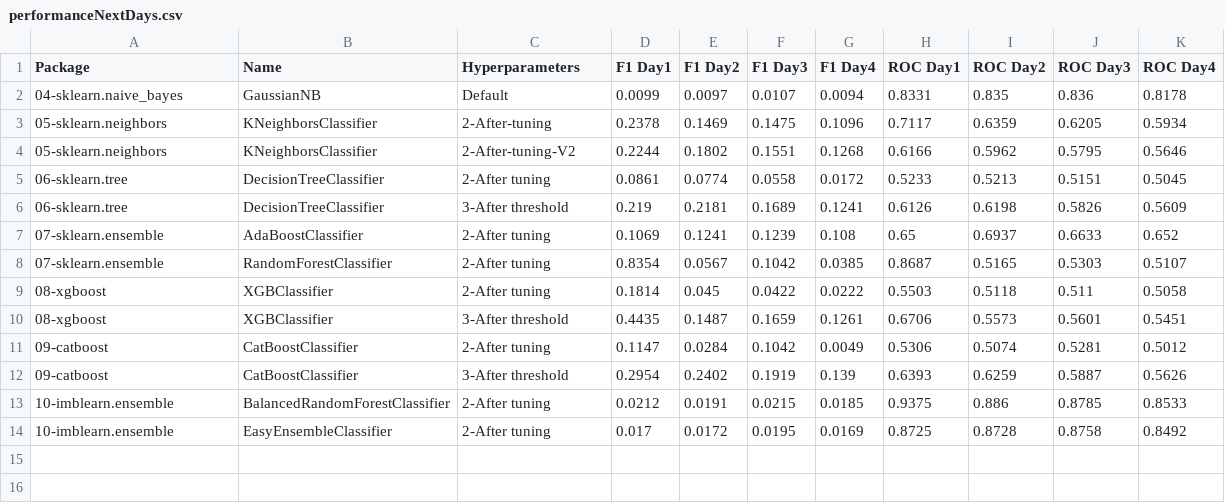
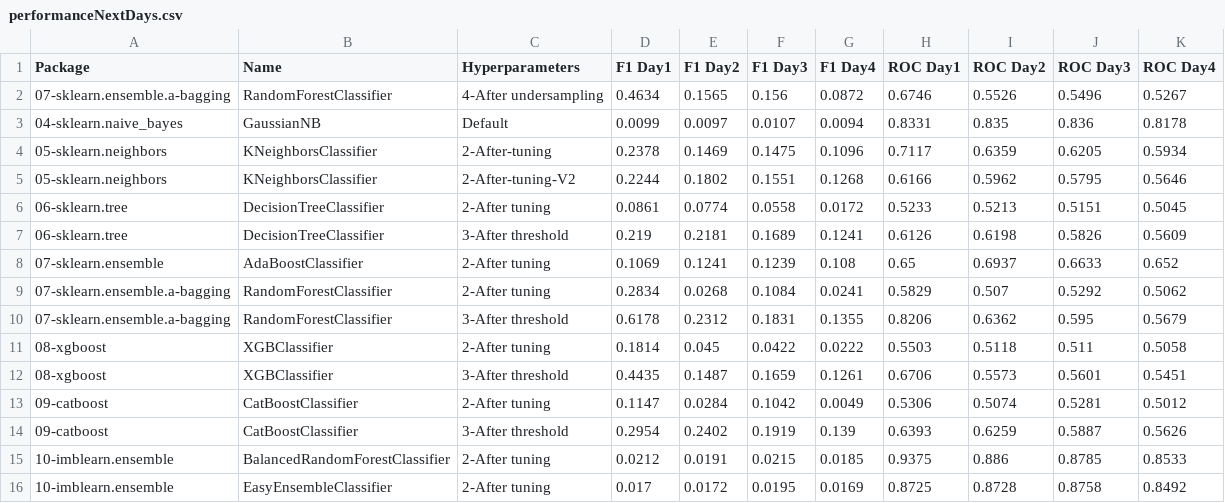
Before and after one commit to franck-benault/creditCardFraudDetection, a CSV file: data/results/performanceNextDays.csv, drawn as a sheet.

Commit message:
[RandomForest] Complete test threshold and undersampling

```diff
--- a/data/results/performanceNextDays.csv
+++ b/data/results/performanceNextDays.csv
@@ -1,2 +1,3 @@
 Package,Name,Hyperparameters,F1 Day1,F1 Day2,F1 Day3,F1 Day4,ROC Day1,ROC Day2,ROC Day3,ROC Day4
+07-sklearn.ensemble.a-bagging,RandomForestClassifier,4-After undersampling,0.4634,0.1565,0.156,0.0872,0.6746,0.5526,0.5496,0.5267
 04-sklearn.naive_bayes,GaussianNB,Default,0.0099,0.0097,0.0107,0.0094,0.8331,0.835,0.836,0.8178
@@ -7,3 +8,4 @@ Package,Name,Hyperparameters,F1 Day1,F1 Day2,F1 Day3,F1 Day4,ROC Day1,ROC Day2,R
 07-sklearn.ensemble,AdaBoostClassifier,2-After tuning,0.1069,0.1241,0.1239,0.108,0.65,0.6937,0.6633,0.652
-07-sklearn.ensemble,RandomForestClassifier,2-After tuning,0.8354,0.0567,0.1042,0.0385,0.8687,0.5165,0.5303,0.5107
+07-sklearn.ensemble.a-bagging,RandomForestClassifier,2-After tuning,0.2834,0.0268,0.1084,0.0241,0.5829,0.507,0.5292,0.5062
+07-sklearn.ensemble.a-bagging,RandomForestClassifier,3-After threshold,0.6178,0.2312,0.1831,0.1355,0.8206,0.6362,0.595,0.5679
 08-xgboost,XGBClassifier,2-After tuning,0.1814,0.045,0.0422,0.0222,0.5503,0.5118,0.511,0.5058
```
Also changed, not shown: data/results/PerformanceTest.csv, data/results/timeResponse.csv, 3 other files.
